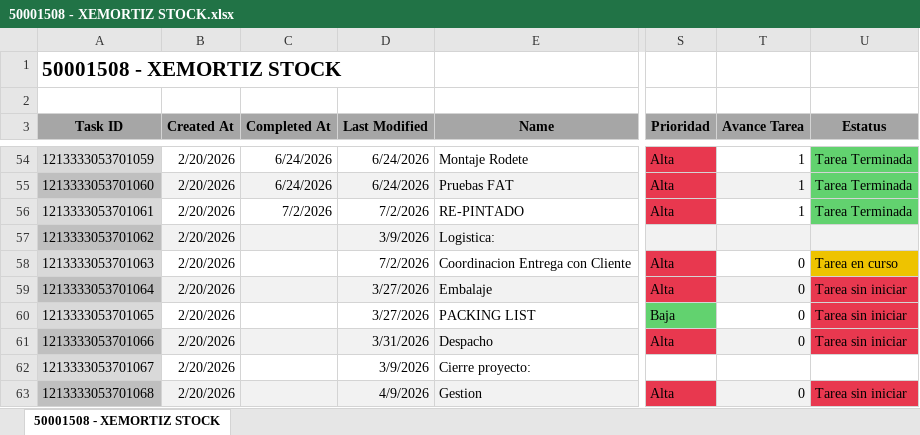
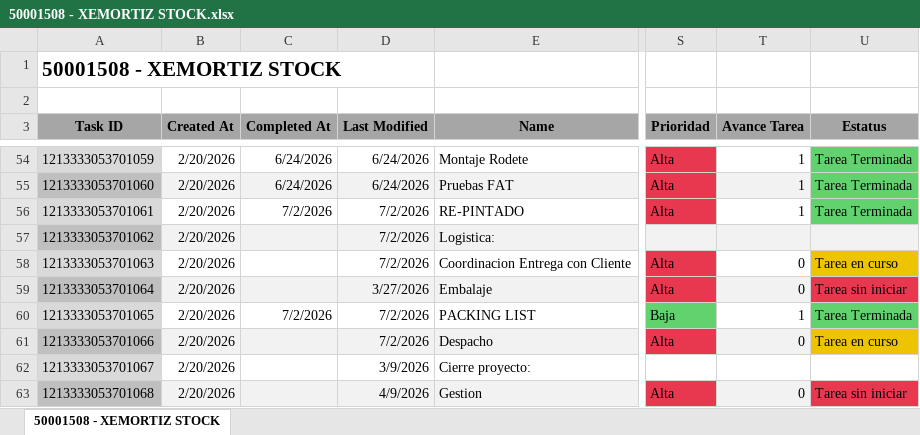
Before and after one commit to Nicolas-2026z/zitron-dashboard, an Excel workbook: data/50001508 - XEMORTIZ STOCK.xlsx, sheet 50001508 - XEMORTIZ STOCK, drawn as a sheet; only a part is shown, gaps mark what is left out; values as stored, in another font and other column widths than the file's, no borders; charts and pictures not drawn; the diff names each change by its address in the sheet, - before the commit and + after, or states it on an @@ line.

```diff
--- a/data/50001508 - XEMORTIZ STOCK.xlsx (sheet 50001508 - XEMORTIZ STOCK)
+++ b/data/50001508 - XEMORTIZ STOCK.xlsx (sheet 50001508 - XEMORTIZ STOCK)
-D57 (Last Modified): 3/9/2026
+D57 (Last Modified): 7/2/2026
-C60 (Completed At): (empty)
+C60 (Completed At): 7/2/2026
-D60 (Last Modified): 3/27/2026
+D60 (Last Modified): 7/2/2026
-T60 (Avance Tarea): 0
+T60 (Avance Tarea): 1
-U60 (Estatus): Tarea sin iniciar
+U60 (Estatus): Tarea Terminada
-U60 fill: #E8384F
+U60 fill: #62D26F
-D61 (Last Modified): 3/31/2026
+D61 (Last Modified): 7/2/2026
-U61 (Estatus): Tarea sin iniciar
+U61 (Estatus): Tarea en curso
-U61 fill: #E8384F
+U61 fill: #EEC300
```
Also changed, not shown: data/50001451 - ZITRON COLOMBIA.xlsx, data/50001499 - EQ CHAPARRAL.xlsx, 41 other files.
